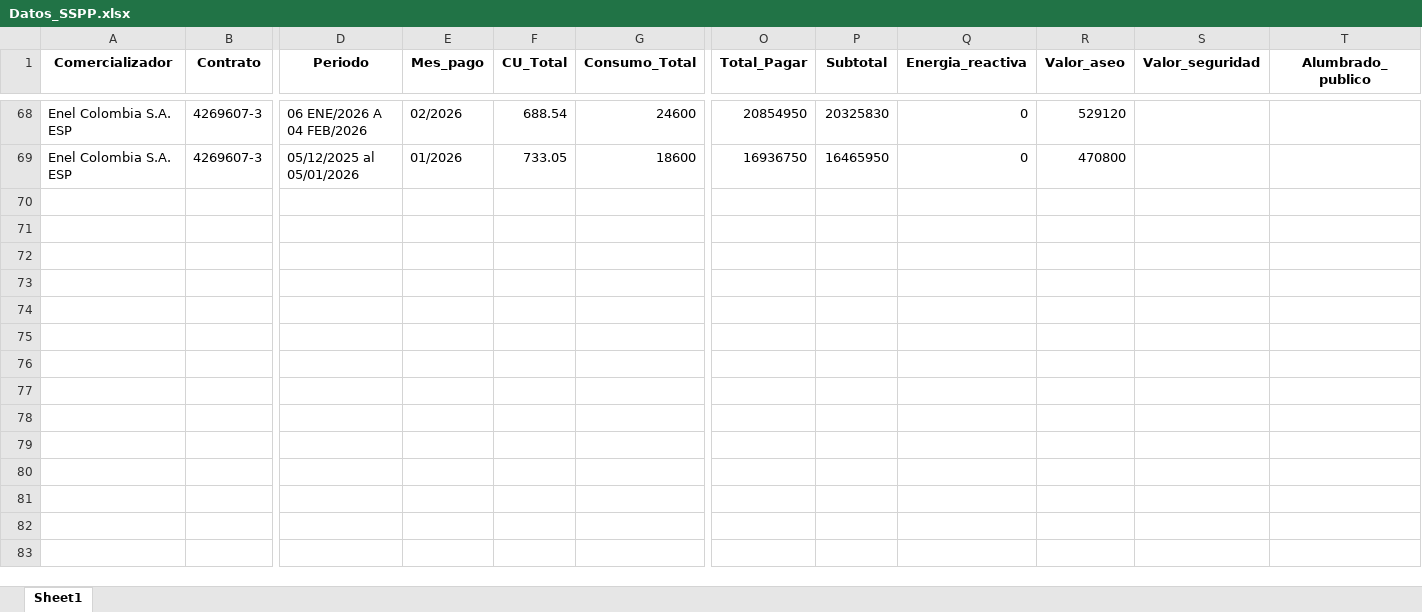
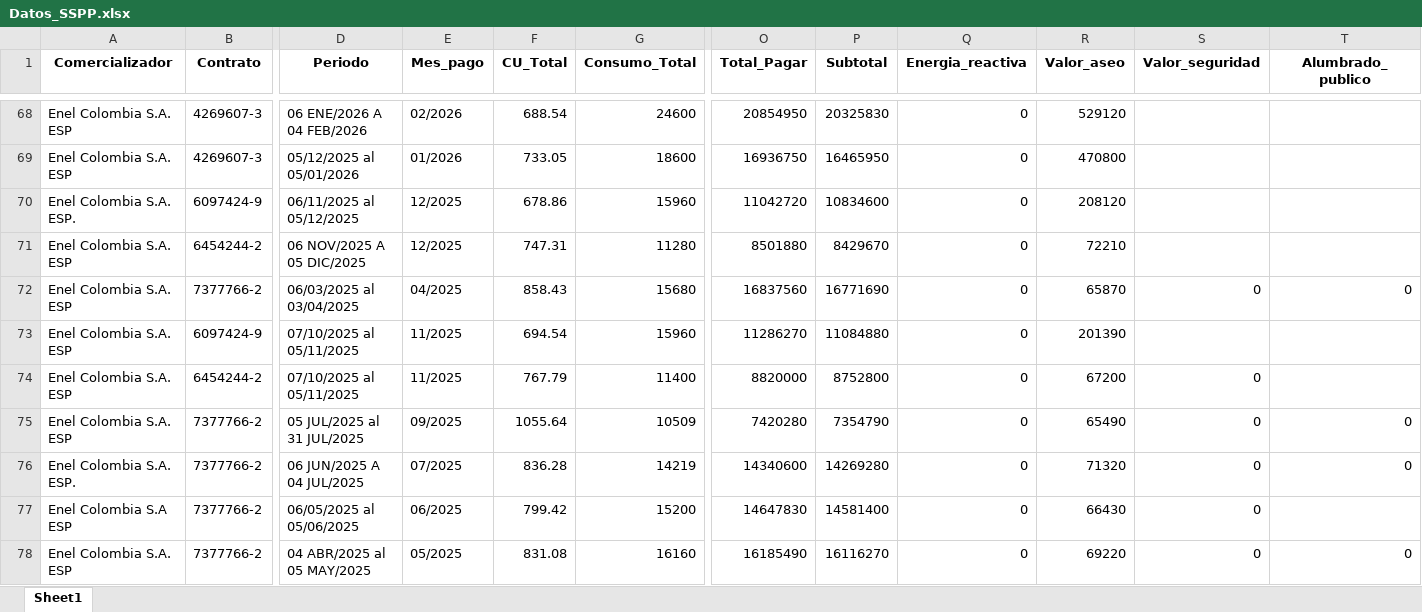
Before and after one commit to josegabo79/Facturacion-SSPP, an Excel workbook: Datos_SSPP.xlsx, sheet Sheet1, drawn as a sheet; only a part is shown, gaps mark what is left out; values as stored, in another font and other column widths than the file's, no borders; rows hold the shown columns only; the diff covers the shown part only; the diff names each change by its address in the sheet, - before the commit and + after, or states it on an @@ line.

Commit message:
Add files via upload

```diff
--- a/Datos_SSPP.xlsx (sheet Sheet1)
+++ b/Datos_SSPP.xlsx (sheet Sheet1)
+row 70: Enel Colombia S.A. ESP. | 6097424-9 | 06/11/2025 al 05/12/2025 | 12/2025 | 678.86 | 15960 | 11042720 | 10834600 | 0 | 208120
+row 71: Enel Colombia S.A. ESP | 6454244-2 | 06 NOV/2025 A 05 DIC/2025 | 12/2025 | 747.31 | 11280 | 8501880 | 8429670 | 0 | 72210
+row 72: Enel Colombia S.A. ESP | 7377766-2 | 06/03/2025 al 03/04/2025 | 04/2025 | 858.43 | 15680 | 16837560 | 16771690 | 0 | 65870 | 0 | 0
+row 73: Enel Colombia S.A. ESP | 6097424-9 | 07/10/2025 al 05/11/2025 | 11/2025 | 694.54 | 15960 | 11286270 | 11084880 | 0 | 201390
+row 74: Enel Colombia S.A. ESP | 6454244-2 | 07/10/2025 al 05/11/2025 | 11/2025 | 767.79 | 11400 | 8820000 | 8752800 | 0 | 67200 | 0
+row 75: Enel Colombia S.A. ESP | 7377766-2 | 05 JUL/2025 al 31 JUL/2025 | 09/2025 | 1055.64 | 10509 | 7420280 | 7354790 | 0 | 65490 | 0 | 0
+row 76: Enel Colombia S.A. ESP. | 7377766-2 | 06 JUN/2025 A 04 JUL/2025 | 07/2025 | 836.28 | 14219 | 14340600 | 14269280 | 0 | 71320 | 0 | 0
+row 77: Enel Colombia S.A ESP | 7377766-2 | 06/05/2025 al 05/06/2025 | 06/2025 | 799.42 | 15200 | 14647830 | 14581400 | 0 | 66430 | 0
+row 78: Enel Colombia S.A. ESP | 7377766-2 | 04 ABR/2025 al 05 MAY/2025 | 05/2025 | 831.08 | 16160 | 16185490 | 16116270 | 0 | 69220 | 0 | 0
```
Also changed, not shown: 25 added rows elsewhere in this sheet.
